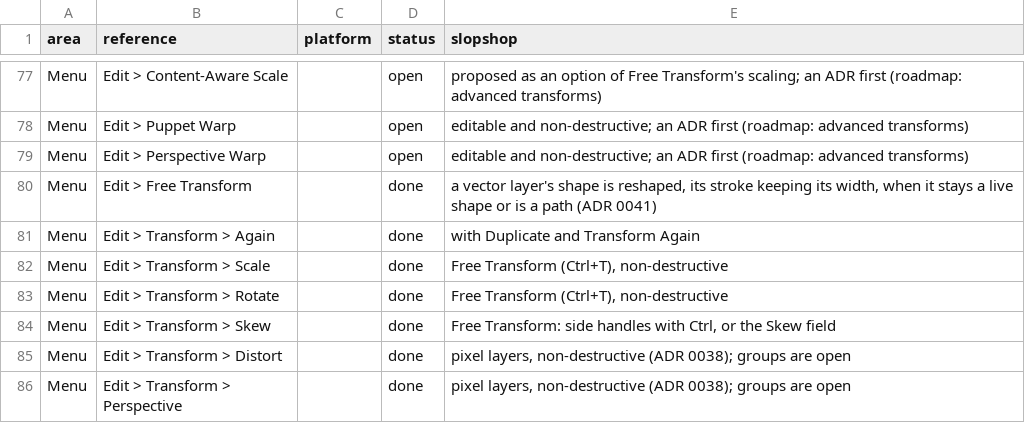
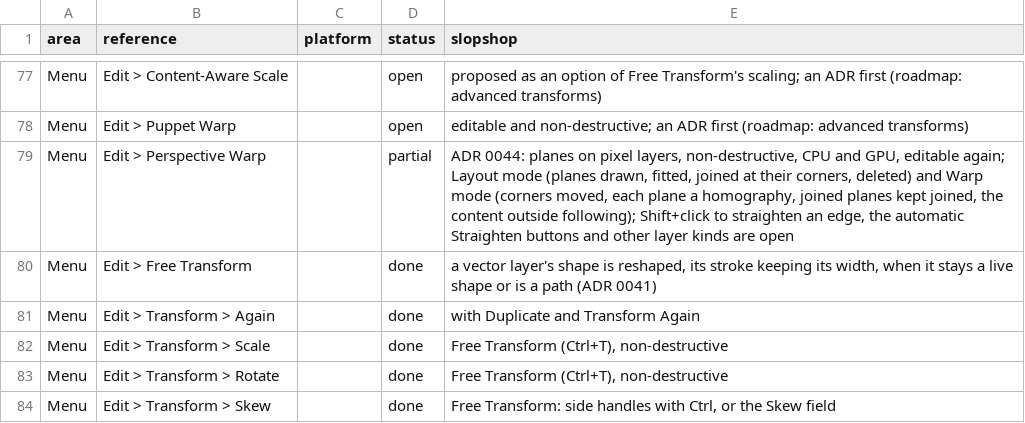
Before and after one commit to laBoiteBleue/slopshop, a CSV file: docs/feature-map.csv, drawn as a sheet; only a part is shown, gaps mark what is left out; the shorter side is filled out with more unchanged rows.

```diff
--- a/docs/feature-map.csv
+++ b/docs/feature-map.csv
@@ -78,3 +78,3 @@ Menu,Edit > Content-Aware Scale,,open,proposed as an option of Free Transform's
 Menu,Edit > Puppet Warp,,open,editable and non-destructive; an ADR first (roadmap: advanced transforms)
-Menu,Edit > Perspective Warp,,open,editable and non-destructive; an ADR first (roadmap: advanced transforms)
+Menu,Edit > Perspective Warp,,partial,"ADR 0044: planes on pixel layers, non-destructive, CPU and GPU, editable again; Layout mode (planes drawn, fitted, joined at their corners, deleted) and Warp mode (corners moved, each plane a homography, joined planes kept joined, the content outside following); Shift+click to straighten an edge, the automatic Straighten buttons and other layer kinds are open"
 Menu,Edit > Free Transform,,done,"a vector layer's shape is reshaped, its stroke keeping its width, when it stays a live shape or is a path (ADR 0041)"
```
Also changed, not shown: 3 other files.
